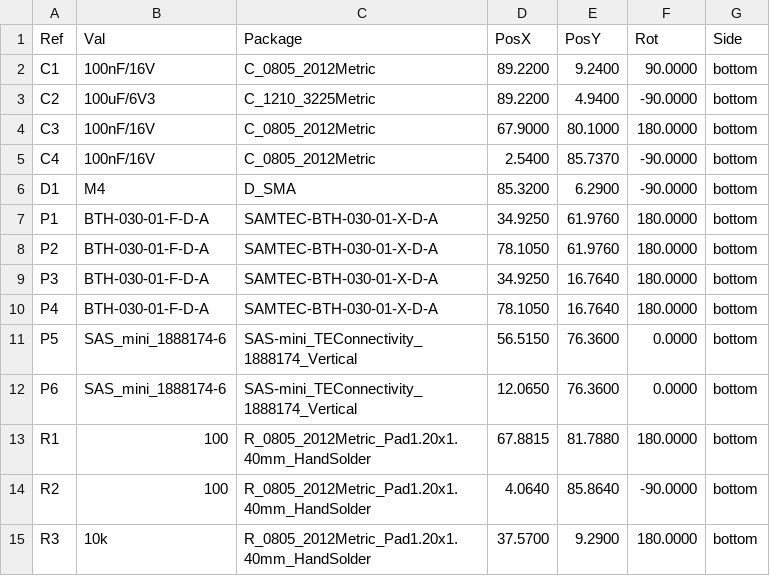
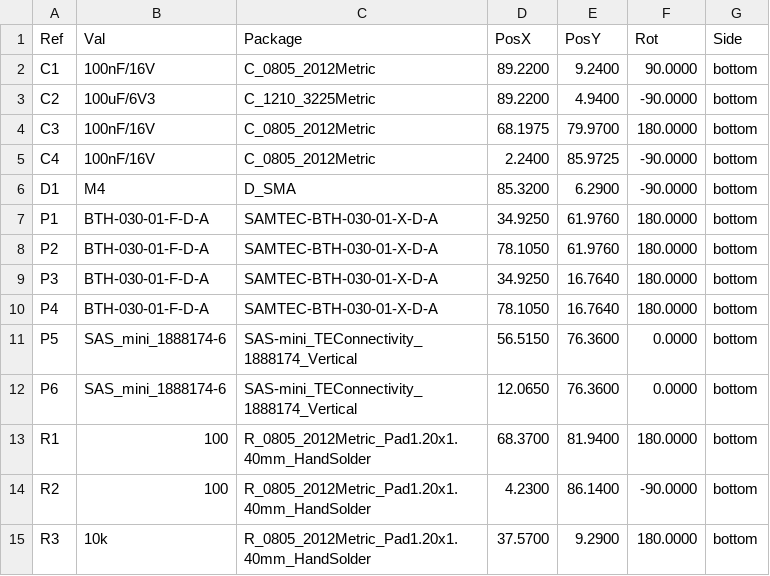
Before and after one commit to mlab-modules/MPPB01, a CSV file: hw/cam_profi/MPPB01B-both_pos.csv, drawn as a sheet.

```diff
--- a/hw/cam_profi/MPPB01B-both_pos.csv
+++ b/hw/cam_profi/MPPB01B-both_pos.csv
@@ -3,4 +3,4 @@ Ref,Val,Package,PosX,PosY,Rot,Side
 "C2","100uF/6V3","C_1210_3225Metric",89.2200,4.9400,-90.0000,bottom
-"C3","100nF/16V","C_0805_2012Metric",67.9000,80.1000,180.0000,bottom
-"C4","100nF/16V","C_0805_2012Metric",2.5400,85.7370,-90.0000,bottom
+"C3","100nF/16V","C_0805_2012Metric",68.1975,79.9700,180.0000,bottom
+"C4","100nF/16V","C_0805_2012Metric",2.2400,85.9725,-90.0000,bottom
 "D1","M4","D_SMA",85.3200,6.2900,-90.0000,bottom
@@ -12,4 +12,4 @@ Ref,Val,Package,PosX,PosY,Rot,Side
 "P6","SAS_mini_1888174-6","SAS-mini_TEConnectivity_1888174_Vertical",12.0650,76.3600,0.0000,bottom
-"R1","100","R_0805_2012Metric_Pad1.20x1.40mm_HandSolder",67.8815,81.7880,180.0000,bottom
-"R2","100","R_0805_2012Metric_Pad1.20x1.40mm_HandSolder",4.0640,85.8640,-90.0000,bottom
+"R1","100","R_0805_2012Metric_Pad1.20x1.40mm_HandSolder",68.3700,81.9400,180.0000,bottom
+"R2","100","R_0805_2012Metric_Pad1.20x1.40mm_HandSolder",4.2300,86.1400,-90.0000,bottom
 "R3","10k","R_0805_2012Metric_Pad1.20x1.40mm_HandSolder",37.5700,9.2900,180.0000,bottom
```
Also changed, not shown: hw/cam_profi/PnP/MPPB01B_cpl.csv, 41 other files.
